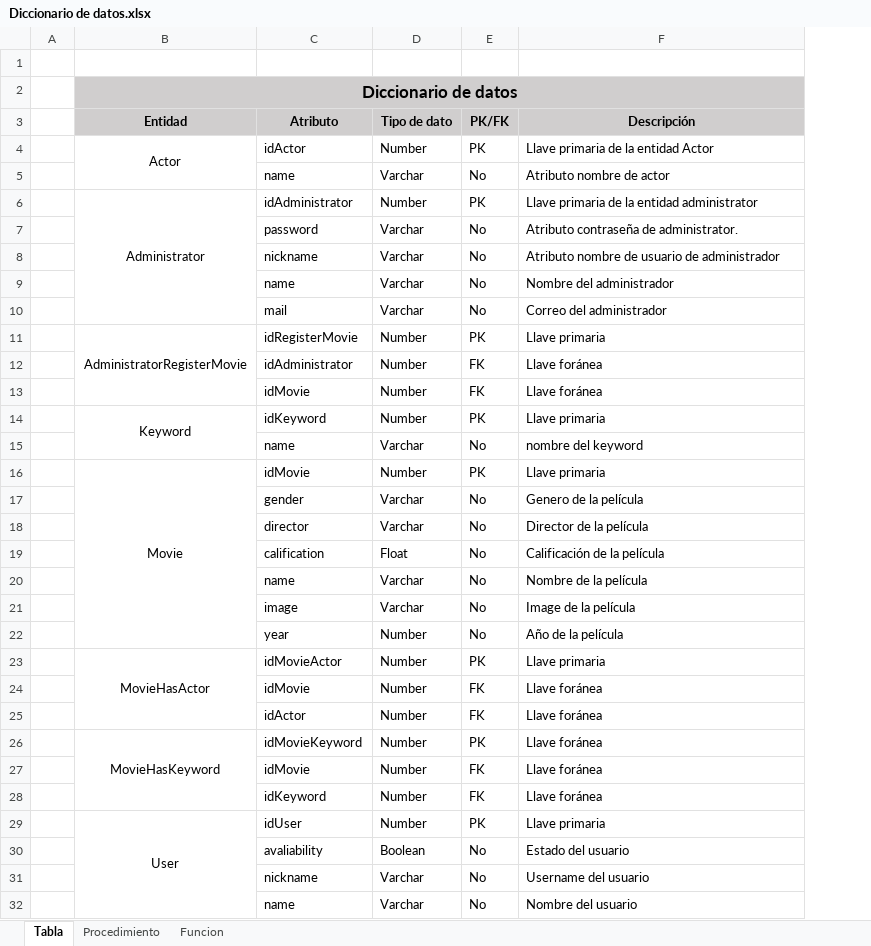
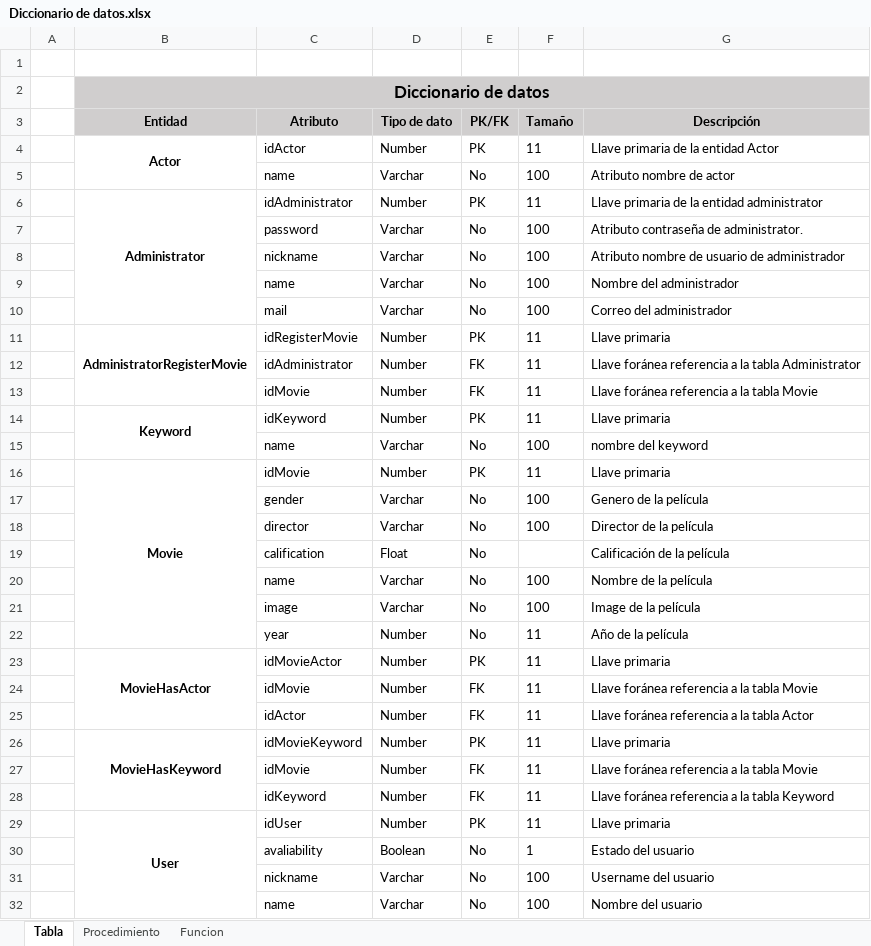
Before and after one commit to dnnxl15/Proyecto-Requerimiento-II, an Excel workbook: Documentos/Diccionario de datos/Diccionario de datos.xlsx, sheet Tabla, drawn as a sheet; only a part is shown; values as stored, in another font and other column widths than the file's, no borders; addresses are those after the commit; the diff covers the shown part only; the diff names each change by its address in the sheet, - before the commit and + after, or states it on an @@ line.

Commit message:
Diagrama, Manual, Diccionario

```diff
--- a/Documentos/Diccionario de datos/Diccionario de datos.xlsx (sheet Tabla)
+++ b/Documentos/Diccionario de datos/Diccionario de datos.xlsx (sheet Tabla)
+column F (Tamaño), rows 4-32: 11 | 100 | 11 | 100 | 100 | 100 | 100 | 11 | 11 | 11 | 11 | 100 | 11 | 100 | 100 |  | 100 | 100 | 11 | 11 | 11 | 11 | 11 | 11 | 11 | 11 | 1 | 100 | 100
-B4 bold: off
+B4 bold: on
-B6 bold: off
+B6 bold: on
-B11 bold: off
+B11 bold: on
-G12 (Descripción): Llave foránea
+G12 (Descripción): Llave foránea referencia a la tabla Administrator
-G13 (Descripción): Llave foránea
+G13 (Descripción): Llave foránea referencia a la tabla Movie
-B14 bold: off
+B14 bold: on
-B16 bold: off
+B16 bold: on
-B23 bold: off
+B23 bold: on
-G24 (Descripción): Llave foránea
+G24 (Descripción): Llave foránea referencia a la tabla Movie
-G25 (Descripción): Llave foránea
+G25 (Descripción): Llave foránea referencia a la tabla Actor
-B26 bold: off
+B26 bold: on
-G26 (Descripción): Llave foránea
+G26 (Descripción): Llave primaria
-G27 (Descripción): Llave foránea
+G27 (Descripción): Llave foránea referencia a la tabla Movie
-G28 (Descripción): Llave foránea
+G28 (Descripción): Llave foránea referencia a la tabla Keyword
-B29 bold: off
+B29 bold: on
```
Also changed, not shown: 6 edited cells and cell formats elsewhere in this sheet, 2 other files.
